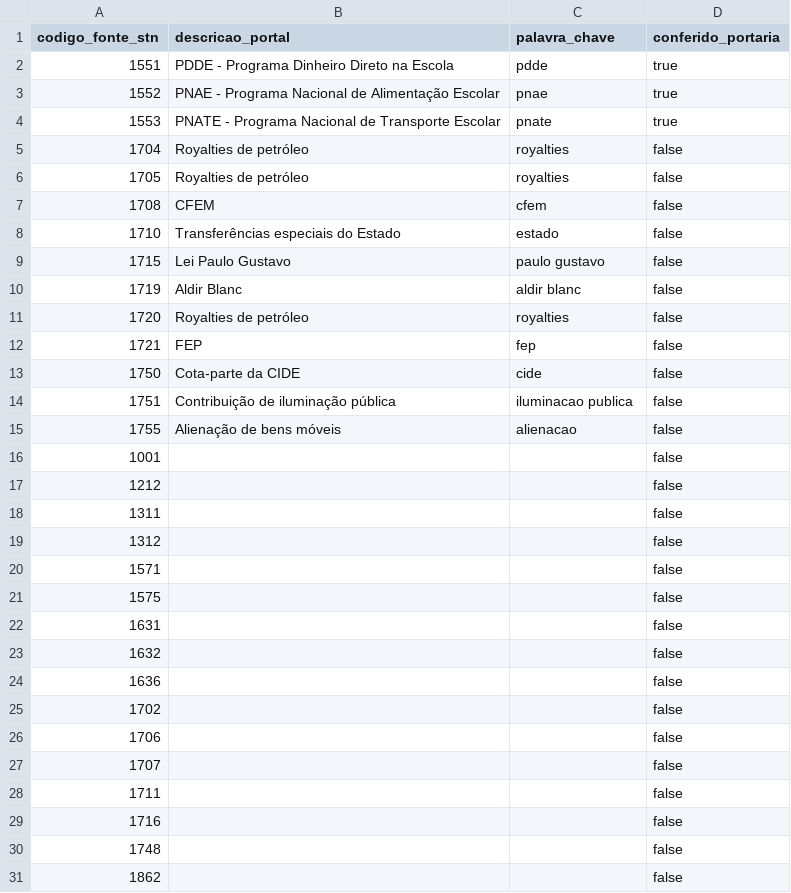
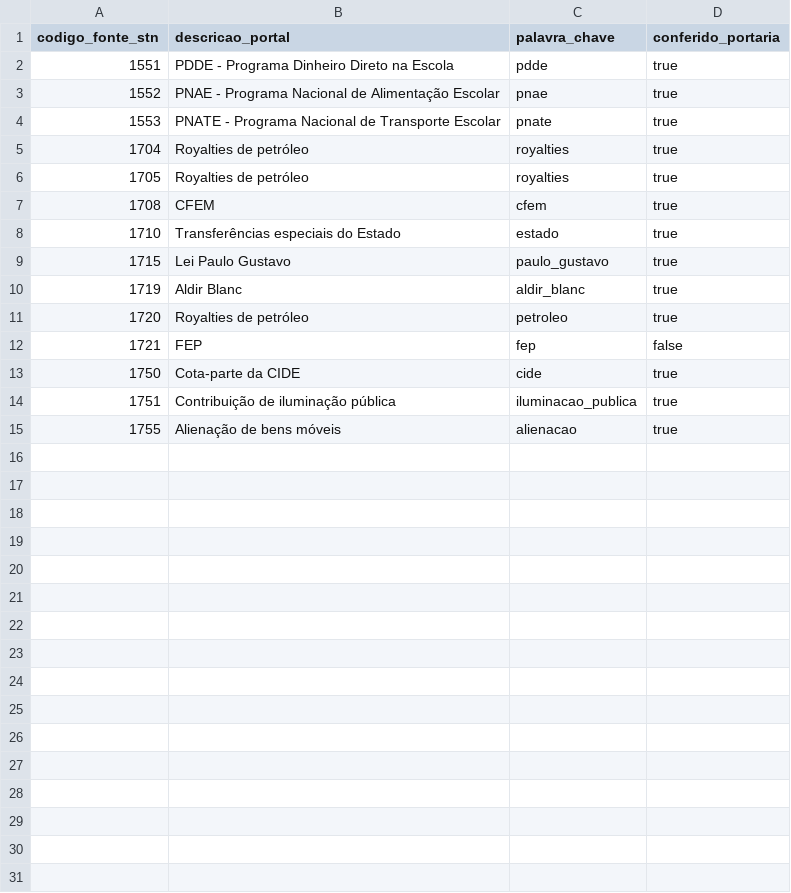
Before and after one commit to maistransparencia/transparencia, a CSV file: elt/transform/seeds/seed_fontes_recursos_stn_referencia_portais.csv, drawn as a sheet; only a part is shown; the diff covers the shown part only.

```diff
--- a/elt/transform/seeds/seed_fontes_recursos_stn_referencia_portais.csv
+++ b/elt/transform/seeds/seed_fontes_recursos_stn_referencia_portais.csv
@@ -4,28 +4,12 @@ codigo_fonte_stn,descricao_portal,palavra_chave,conferido_portaria
 1553,PNATE - Programa Nacional de Transporte Escolar,pnate,true
-1704,Royalties de petróleo,royalties,false
-1705,Royalties de petróleo,royalties,false
-1708,CFEM,cfem,false
-1710,Transferências especiais do Estado,estado,false
-1715,Lei Paulo Gustavo,paulo gustavo,false
-1719,Aldir Blanc,aldir blanc,false
-1720,Royalties de petróleo,royalties,false
+1704,Royalties de petróleo,royalties,true
+1705,Royalties de petróleo,royalties,true
+1708,CFEM,cfem,true
+1710,Transferências especiais do Estado,estado,true
+1715,Lei Paulo Gustavo,paulo_gustavo,true
+1719,Aldir Blanc,aldir_blanc,true
+1720,Royalties de petróleo,petroleo,true
 1721,FEP,fep,false
-1750,Cota-parte da CIDE,cide,false
-1751,Contribuição de iluminação pública,iluminacao publica,false
-1755,Alienação de bens móveis,alienacao,false
-1001,,,false
-1212,,,false
-1311,,,false
-1312,,,false
-1571,,,false
-1575,,,false
-1631,,,false
-1632,,,false
-1636,,,false
-1702,,,false
-1706,,,false
-1707,,,false
-1711,,,false
-1716,,,false
-1748,,,false
-1862,,,false
+1750,Cota-parte da CIDE,cide,true
+1751,Contribuição de iluminação pública,iluminacao_publica,true
+1755,Alienação de bens móveis,alienacao,true
```
Also changed, not shown: 1 removed row elsewhere in this file, elt/transform/seeds/seed_fontes_recursos_stn.csv, 5 other files.
